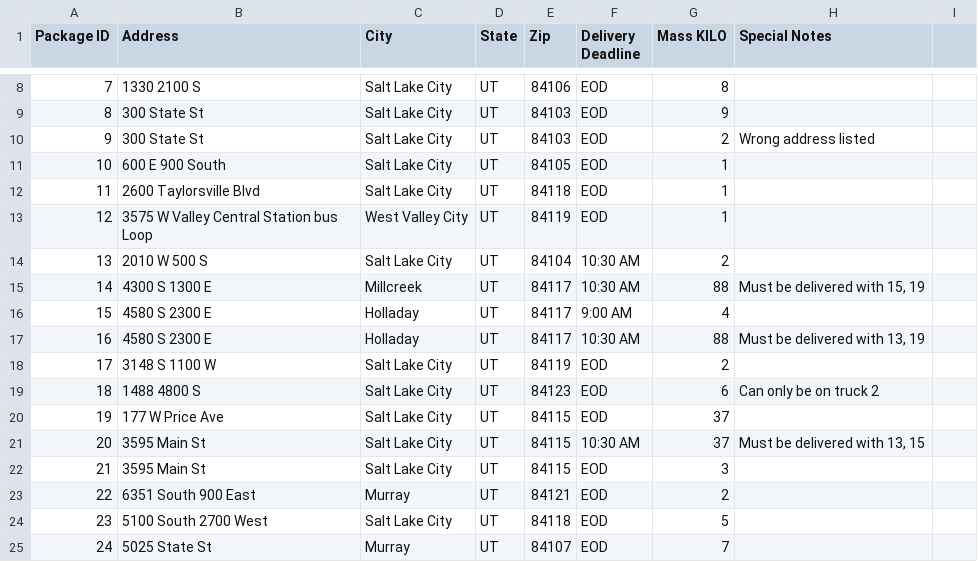
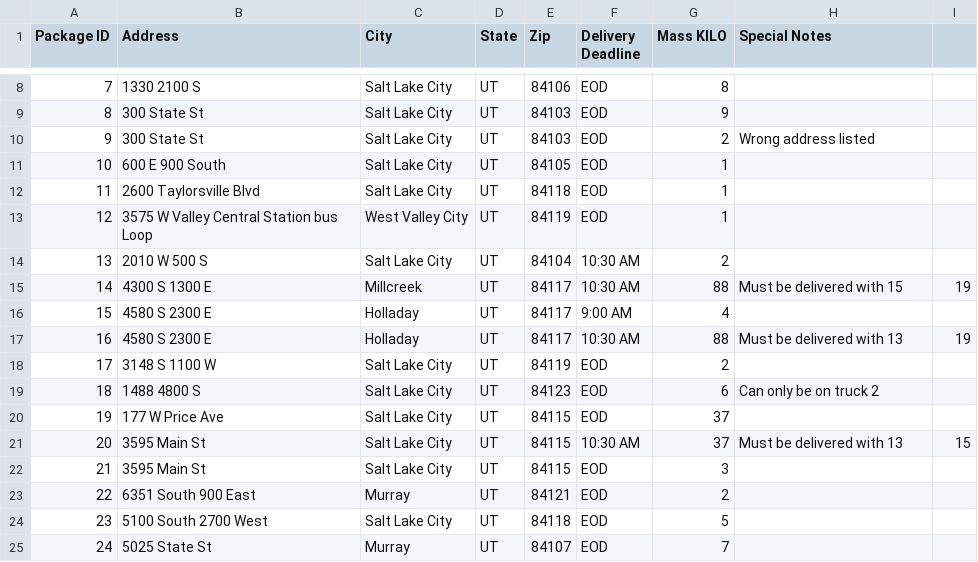
Before and after one commit to kcmodev/Package_Routing_Program, a CSV file: data/Package File.csv, drawn as a sheet; only a part is shown, gaps mark what is left out; the diff names each change by its address in the sheet, - before the commit and + after, or states it on an @@ line.

```diff
--- a/data/Package File.csv
+++ b/data/Package File.csv
-H15 (Special Notes): Must be delivered with 15, 19
+H15 (Special Notes): Must be delivered with 15
-I15: (empty)
+I15: 19
-H17 (Special Notes): Must be delivered with 13, 19
+H17 (Special Notes): Must be delivered with 13
-I17: (empty)
+I17: 19
-H21 (Special Notes): Must be delivered with 13, 15
+H21 (Special Notes): Must be delivered with 13
-I21: (empty)
+I21: 15
```
Also changed, not shown: data/Distance Table.csv, 2 other files.
